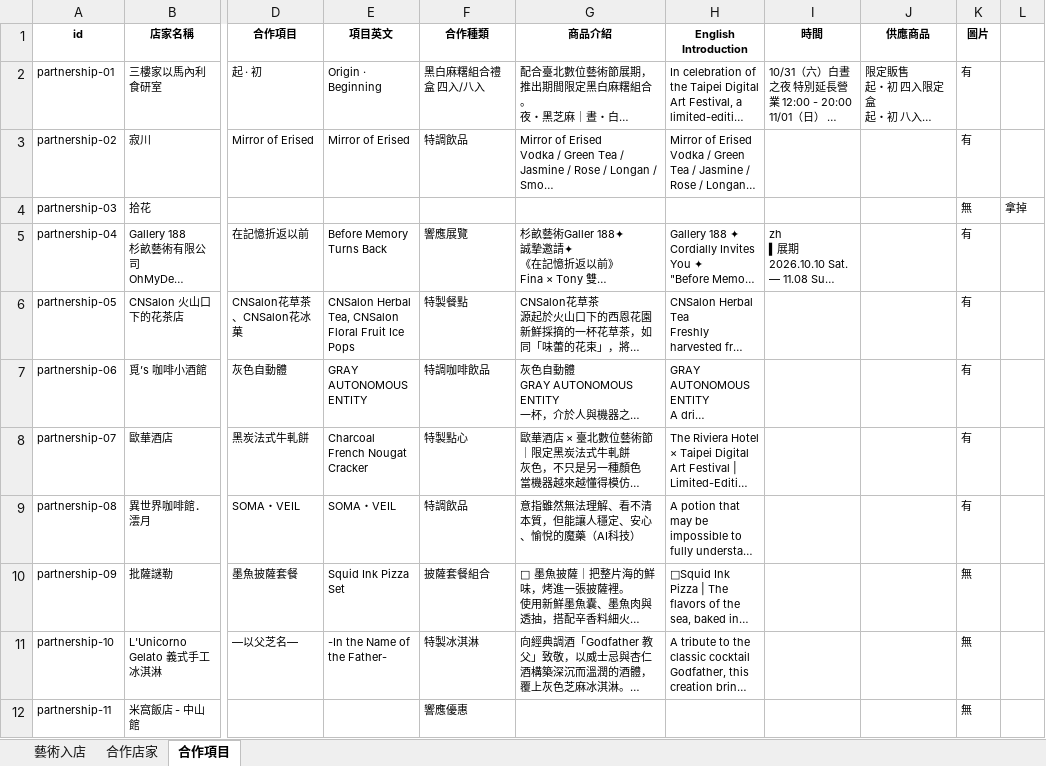
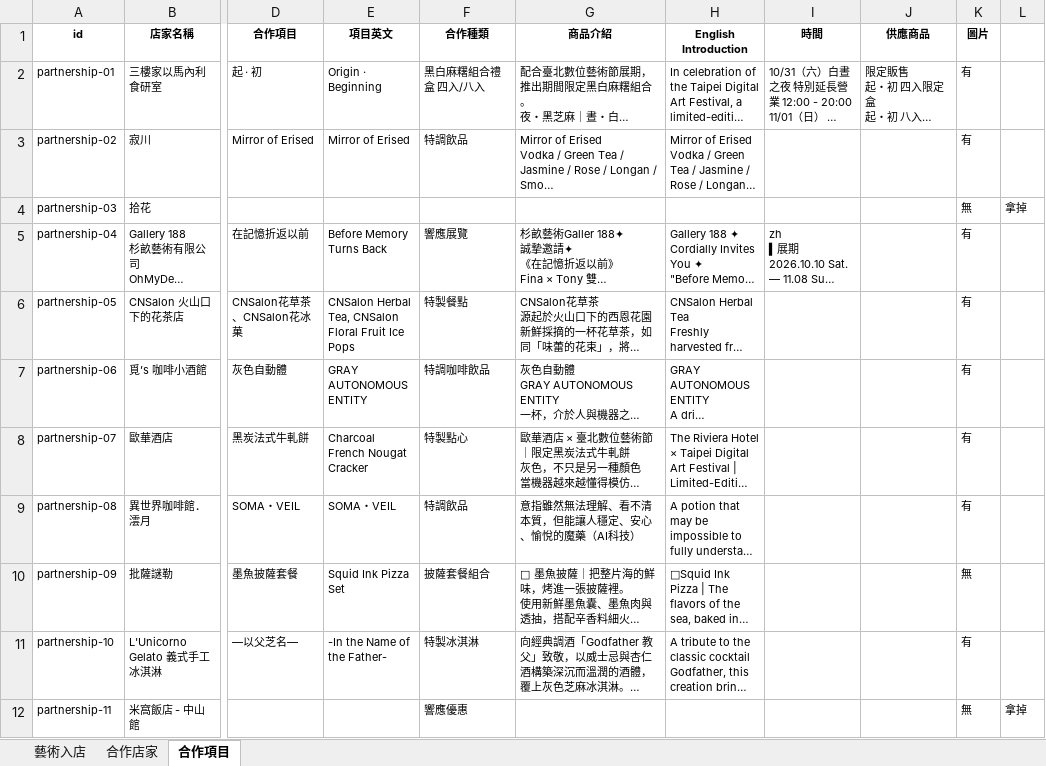
Before and after one commit to mary890719/DAF2026, an Excel workbook: assets/2026臺北數位藝術節_店家清冊.xlsx, sheet 合作項目, drawn as a sheet; only a part is shown, gaps mark what is left out; long unchanged cells end in …; values as stored, in another font and other column widths than the file's, no borders; the diff names each change by its address in the sheet, - before the commit and + after, or states it on an @@ line.

```diff
--- a/assets/2026臺北數位藝術節_店家清冊.xlsx (sheet 合作項目)
+++ b/assets/2026臺北數位藝術節_店家清冊.xlsx (sheet 合作項目)
-K11 (圖片): 無
+K11 (圖片): 有
-L12: (empty)
+L12: 拿掉
```
Also changed, not shown: 1 other file.
